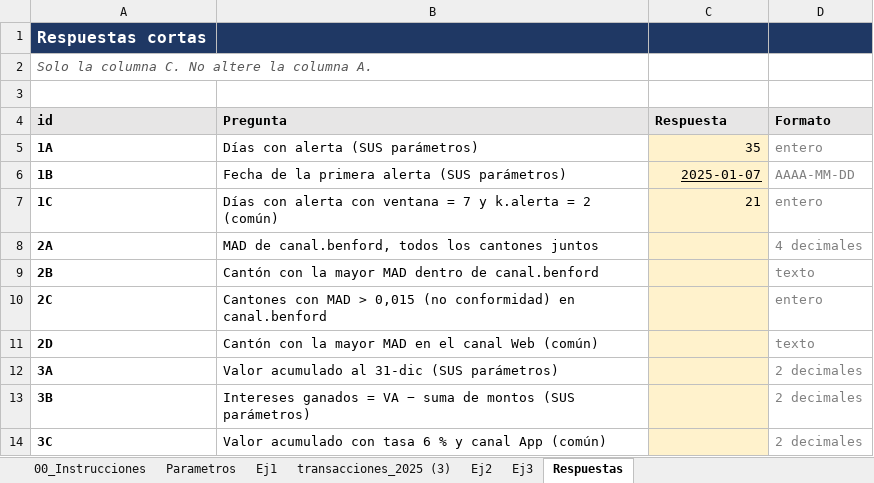
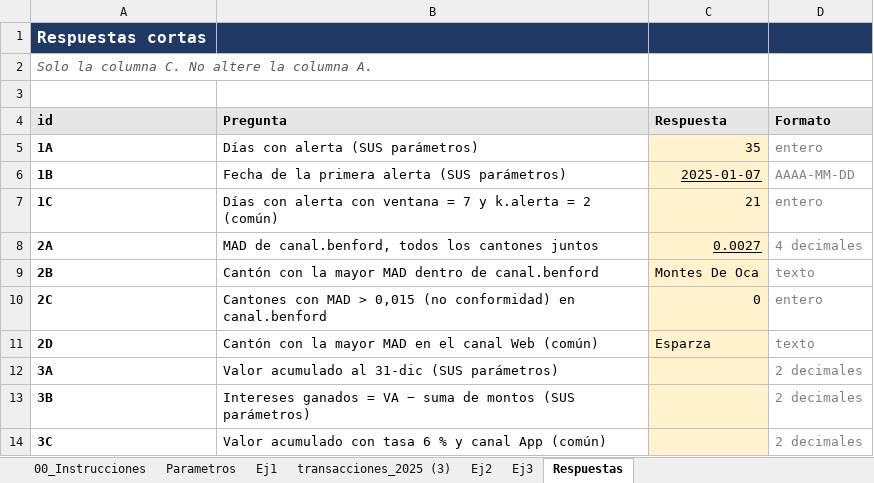
Before and after one commit to sebastianmorarojas-create/Tarea3_MoraSebastian, an Excel workbook: excel/Tarea3_MoraSebastian.xlsx, sheet Respuestas, drawn as a sheet; values as stored, in another font and other column widths than the file's, no borders; the diff names each change by its address in the sheet, - before the commit and + after, or states it on an @@ line.

```diff
--- a/excel/Tarea3_MoraSebastian.xlsx (sheet Respuestas)
+++ b/excel/Tarea3_MoraSebastian.xlsx (sheet Respuestas)
-C8 (Respuesta): (empty)
+C8 (Respuesta): 0.0027
-C9 (Respuesta): (empty)
+C9 (Respuesta): Montes De Oca
-C10 (Respuesta): (empty)
+C10 (Respuesta): 0
-C11 (Respuesta): (empty)
+C11 (Respuesta): Esparza
```
Also changed, not shown: sheet Ej2.
